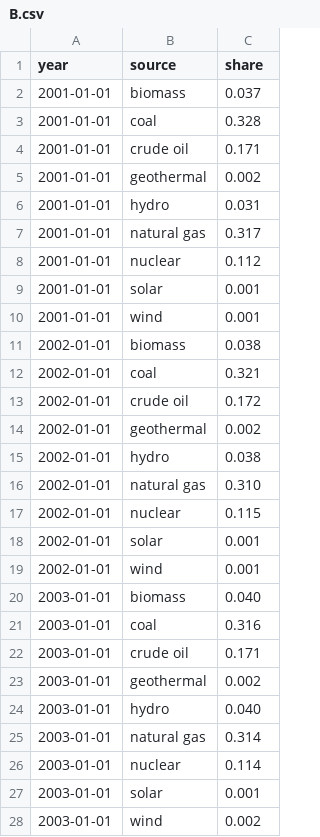
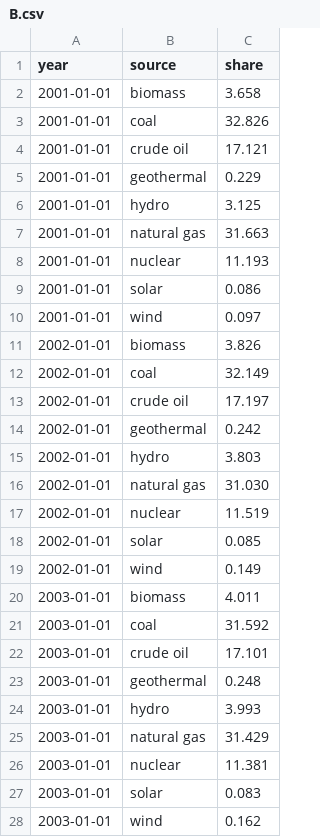
Before and after one commit to jonasoesch/energy-story, a CSV file: static/data/B.csv, drawn as a sheet; only a part is shown; the diff covers the shown part only.

```diff
--- a/static/data/B.csv
+++ b/static/data/B.csv
@@ -1,28 +1,28 @@
 year,source,share
-2001-01-01,biomass,0.037
-2001-01-01,coal,0.328
-2001-01-01,crude oil,0.171
-2001-01-01,geothermal,0.002
-2001-01-01,hydro,0.031
-2001-01-01,natural gas,0.317
-2001-01-01,nuclear,0.112
-2001-01-01,solar,0.001
-2001-01-01,wind,0.001
-2002-01-01,biomass,0.038
-2002-01-01,coal,0.321
-2002-01-01,crude oil,0.172
-2002-01-01,geothermal,0.002
-2002-01-01,hydro,0.038
-2002-01-01,natural gas,0.310
-2002-01-01,nuclear,0.115
-2002-01-01,solar,0.001
-2002-01-01,wind,0.001
-2003-01-01,biomass,0.040
-2003-01-01,coal,0.316
-2003-01-01,crude oil,0.171
-2003-01-01,geothermal,0.002
-2003-01-01,hydro,0.040
-2003-01-01,natural gas,0.314
-2003-01-01,nuclear,0.114
-2003-01-01,solar,0.001
-2003-01-01,wind,0.002
+2001-01-01,biomass,3.658
+2001-01-01,coal,32.826
+2001-01-01,crude oil,17.121
+2001-01-01,geothermal,0.229
+2001-01-01,hydro,3.125
+2001-01-01,natural gas,31.663
+2001-01-01,nuclear,11.193
+2001-01-01,solar,0.086
+2001-01-01,wind,0.097
+2002-01-01,biomass,3.826
+2002-01-01,coal,32.149
+2002-01-01,crude oil,17.197
+2002-01-01,geothermal,0.242
+2002-01-01,hydro,3.803
+2002-01-01,natural gas,31.030
+2002-01-01,nuclear,11.519
+2002-01-01,solar,0.085
+2002-01-01,wind,0.149
+2003-01-01,biomass,4.011
+2003-01-01,coal,31.592
+2003-01-01,crude oil,17.101
+2003-01-01,geothermal,0.248
+2003-01-01,hydro,3.993
+2003-01-01,natural gas,31.429
+2003-01-01,nuclear,11.381
+2003-01-01,solar,0.083
+2003-01-01,wind,0.162
```
Also changed, not shown: 135 edited cells elsewhere in this file, static/data/D.csv, 10 other files.
